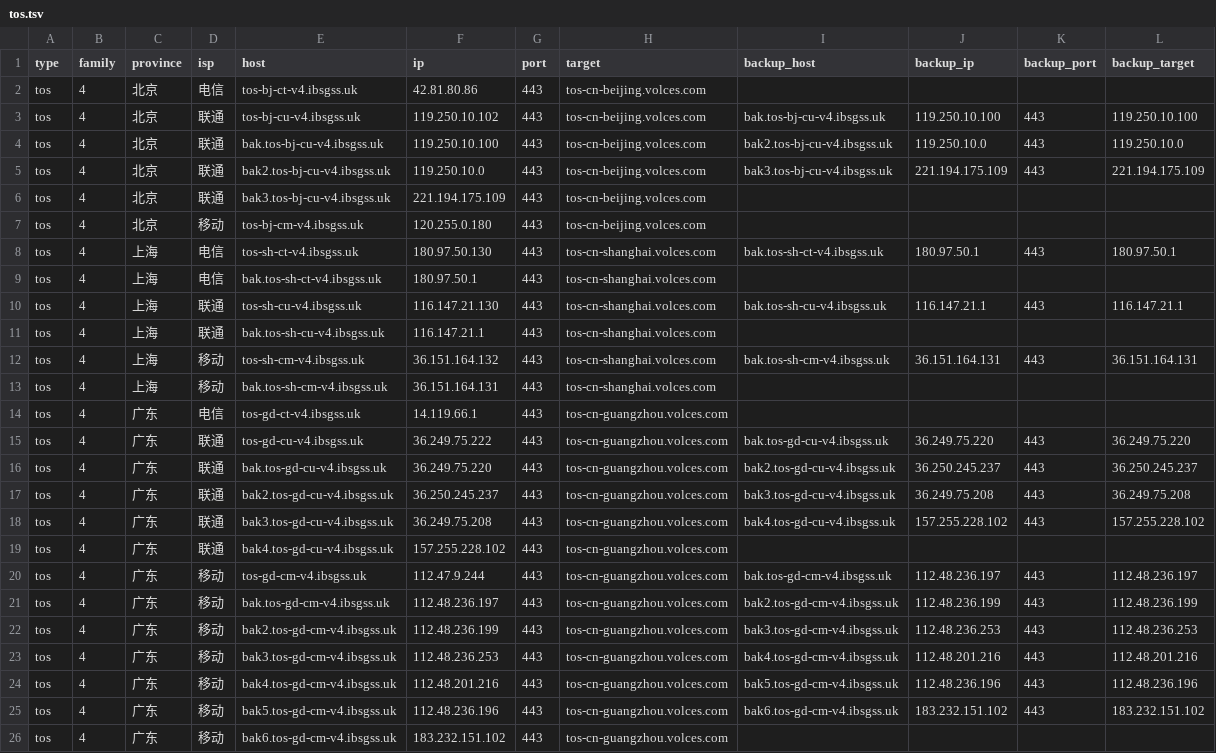
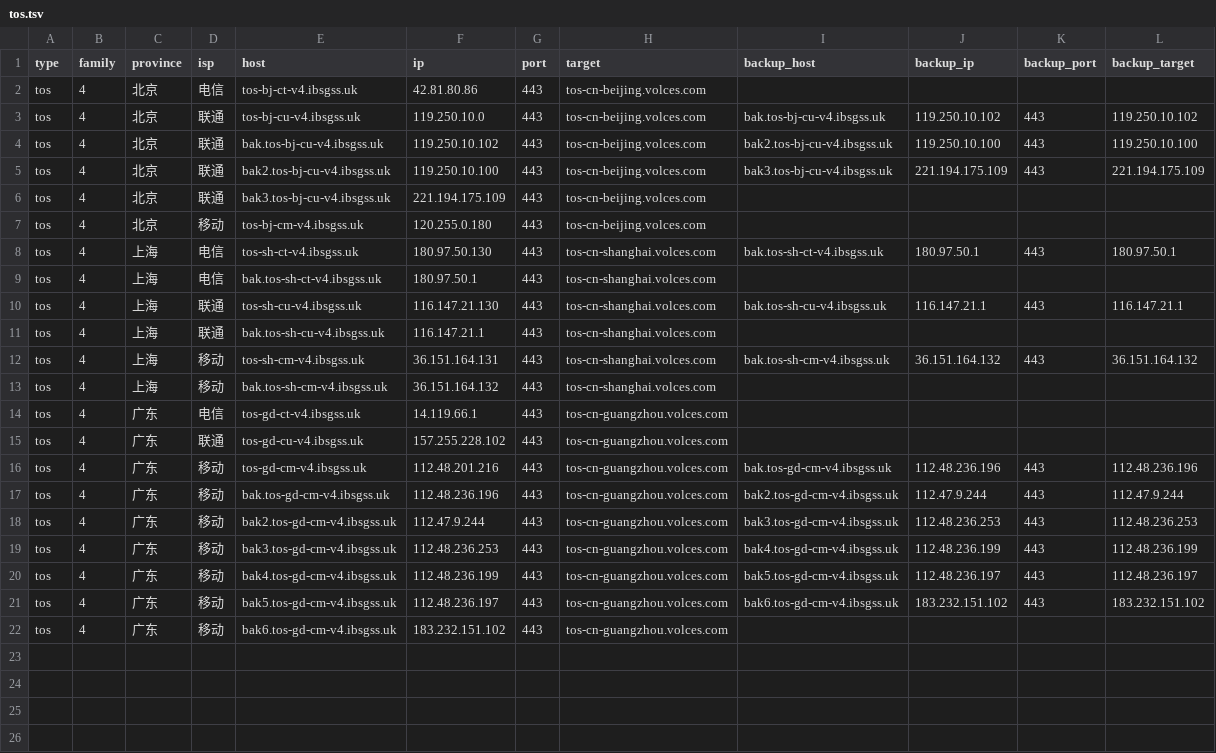
Before and after one commit to Tozward/TcpQuality, a TSV file: nodes/tos.tsv, drawn as a sheet.

```diff
--- a/nodes/tos.tsv
+++ b/nodes/tos.tsv
@@ -2,5 +2,5 @@ type	family	province	isp	host	ip	port	target	backup_host	backup_ip	backup_port	b
 tos	4	北京	电信	tos-bj-ct-v4.ibsgss.uk	42.81.80.86	443	tos-cn-beijing.volces.com				
-tos	4	北京	联通	tos-bj-cu-v4.ibsgss.uk	119.250.10.102	443	tos-cn-beijing.volces.com	bak.tos-bj-cu-v4.ibsgss.uk	119.250.10.100	443	119.250.10.100
-tos	4	北京	联通	bak.tos-bj-cu-v4.ibsgss.uk	119.250.10.100	443	tos-cn-beijing.volces.com	bak2.tos-bj-cu-v4.ibsgss.uk	119.250.10.0	443	119.250.10.0
-tos	4	北京	联通	bak2.tos-bj-cu-v4.ibsgss.uk	119.250.10.0	443	tos-cn-beijing.volces.com	bak3.tos-bj-cu-v4.ibsgss.uk	221.194.175.109	443	221.194.175.109
+tos	4	北京	联通	tos-bj-cu-v4.ibsgss.uk	119.250.10.0	443	tos-cn-beijing.volces.com	bak.tos-bj-cu-v4.ibsgss.uk	119.250.10.102	443	119.250.10.102
+tos	4	北京	联通	bak.tos-bj-cu-v4.ibsgss.uk	119.250.10.102	443	tos-cn-beijing.volces.com	bak2.tos-bj-cu-v4.ibsgss.uk	119.250.10.100	443	119.250.10.100
+tos	4	北京	联通	bak2.tos-bj-cu-v4.ibsgss.uk	119.250.10.100	443	tos-cn-beijing.volces.com	bak3.tos-bj-cu-v4.ibsgss.uk	221.194.175.109	443	221.194.175.109
 tos	4	北京	联通	bak3.tos-bj-cu-v4.ibsgss.uk	221.194.175.109	443	tos-cn-beijing.volces.com				
@@ -11,16 +11,12 @@ tos	4	上海	联通	tos-sh-cu-v4.ibsgss.uk	116.147.21.130	443	tos-cn-shanghai.vo
 tos	4	上海	联通	bak.tos-sh-cu-v4.ibsgss.uk	116.147.21.1	443	tos-cn-shanghai.volces.com				
-tos	4	上海	移动	tos-sh-cm-v4.ibsgss.uk	36.151.164.132	443	tos-cn-shanghai.volces.com	bak.tos-sh-cm-v4.ibsgss.uk	36.151.164.131	443	36.151.164.131
-tos	4	上海	移动	bak.tos-sh-cm-v4.ibsgss.uk	36.151.164.131	443	tos-cn-shanghai.volces.com				
+tos	4	上海	移动	tos-sh-cm-v4.ibsgss.uk	36.151.164.131	443	tos-cn-shanghai.volces.com	bak.tos-sh-cm-v4.ibsgss.uk	36.151.164.132	443	36.151.164.132
+tos	4	上海	移动	bak.tos-sh-cm-v4.ibsgss.uk	36.151.164.132	443	tos-cn-shanghai.volces.com				
 tos	4	广东	电信	tos-gd-ct-v4.ibsgss.uk	14.119.66.1	443	tos-cn-guangzhou.volces.com				
-tos	4	广东	联通	tos-gd-cu-v4.ibsgss.uk	36.249.75.222	443	tos-cn-guangzhou.volces.com	bak.tos-gd-cu-v4.ibsgss.uk	36.249.75.220	443	36.249.75.220
-tos	4	广东	联通	bak.tos-gd-cu-v4.ibsgss.uk	36.249.75.220	443	tos-cn-guangzhou.volces.com	bak2.tos-gd-cu-v4.ibsgss.uk	36.250.245.237	443	36.250.245.237
-tos	4	广东	联通	bak2.tos-gd-cu-v4.ibsgss.uk	36.250.245.237	443	tos-cn-guangzhou.volces.com	bak3.tos-gd-cu-v4.ibsgss.uk	36.249.75.208	443	36.249.75.208
-tos	4	广东	联通	bak3.tos-gd-cu-v4.ibsgss.uk	36.249.75.208	443	tos-cn-guangzhou.volces.com	bak4.tos-gd-cu-v4.ibsgss.uk	157.255.228.102	443	157.255.228.102
-tos	4	广东	联通	bak4.tos-gd-cu-v4.ibsgss.uk	157.255.228.102	443	tos-cn-guangzhou.volces.com				
-tos	4	广东	移动	tos-gd-cm-v4.ibsgss.uk	112.47.9.244	443	tos-cn-guangzhou.volces.com	bak.tos-gd-cm-v4.ibsgss.uk	112.48.236.197	443	112.48.236.197
-tos	4	广东	移动	bak.tos-gd-cm-v4.ibsgss.uk	112.48.236.197	443	tos-cn-guangzhou.volces.com	bak2.tos-gd-cm-v4.ibsgss.uk	112.48.236.199	443	112.48.236.199
-tos	4	广东	移动	bak2.tos-gd-cm-v4.ibsgss.uk	112.48.236.199	443	tos-cn-guangzhou.volces.com	bak3.tos-gd-cm-v4.ibsgss.uk	112.48.236.253	443	112.48.236.253
-tos	4	广东	移动	bak3.tos-gd-cm-v4.ibsgss.uk	112.48.236.253	443	tos-cn-guangzhou.volces.com	bak4.tos-gd-cm-v4.ibsgss.uk	112.48.201.216	443	112.48.201.216
-tos	4	广东	移动	bak4.tos-gd-cm-v4.ibsgss.uk	112.48.201.216	443	tos-cn-guangzhou.volces.com	bak5.tos-gd-cm-v4.ibsgss.uk	112.48.236.196	443	112.48.236.196
-tos	4	广东	移动	bak5.tos-gd-cm-v4.ibsgss.uk	112.48.236.196	443	tos-cn-guangzhou.volces.com	bak6.tos-gd-cm-v4.ibsgss.uk	183.232.151.102	443	183.232.151.102
+tos	4	广东	联通	tos-gd-cu-v4.ibsgss.uk	157.255.228.102	443	tos-cn-guangzhou.volces.com				
+tos	4	广东	移动	tos-gd-cm-v4.ibsgss.uk	112.48.201.216	443	tos-cn-guangzhou.volces.com	bak.tos-gd-cm-v4.ibsgss.uk	112.48.236.196	443	112.48.236.196
+tos	4	广东	移动	bak.tos-gd-cm-v4.ibsgss.uk	112.48.236.196	443	tos-cn-guangzhou.volces.com	bak2.tos-gd-cm-v4.ibsgss.uk	112.47.9.244	443	112.47.9.244
+tos	4	广东	移动	bak2.tos-gd-cm-v4.ibsgss.uk	112.47.9.244	443	tos-cn-guangzhou.volces.com	bak3.tos-gd-cm-v4.ibsgss.uk	112.48.236.253	443	112.48.236.253
+tos	4	广东	移动	bak3.tos-gd-cm-v4.ibsgss.uk	112.48.236.253	443	tos-cn-guangzhou.volces.com	bak4.tos-gd-cm-v4.ibsgss.uk	112.48.236.199	443	112.48.236.199
+tos	4	广东	移动	bak4.tos-gd-cm-v4.ibsgss.uk	112.48.236.199	443	tos-cn-guangzhou.volces.com	bak5.tos-gd-cm-v4.ibsgss.uk	112.48.236.197	443	112.48.236.197
+tos	4	广东	移动	bak5.tos-gd-cm-v4.ibsgss.uk	112.48.236.197	443	tos-cn-guangzhou.volces.com	bak6.tos-gd-cm-v4.ibsgss.uk	183.232.151.102	443	183.232.151.102
 tos	4	广东	移动	bak6.tos-gd-cm-v4.ibsgss.uk	183.232.151.102	443	tos-cn-guangzhou.volces.com				
```
Also changed, not shown: nodes/all.tsv, nodes/cdn.tsv, 3 other files.
